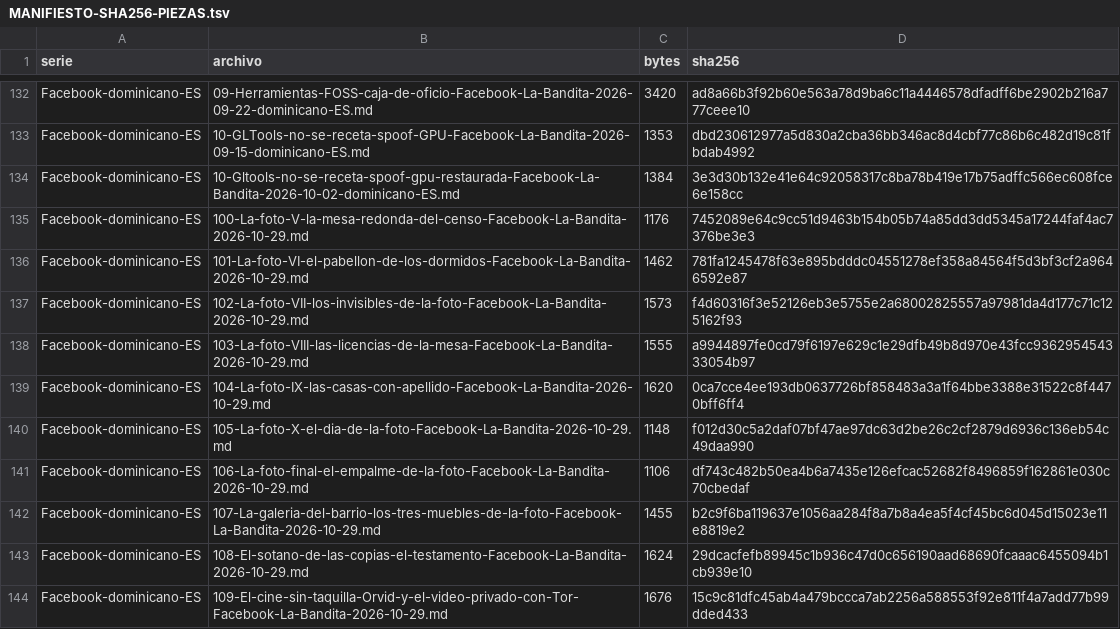
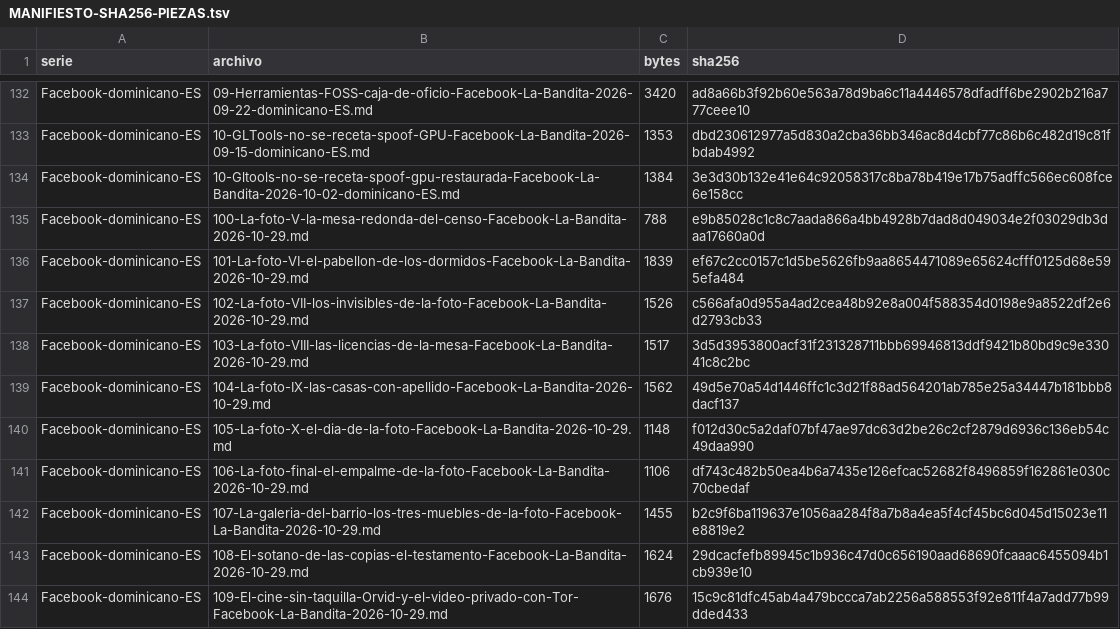
Before and after one commit to Alex17273747576777/la-bandita-archivo, a TSV file: Arena-Reimagined/02-ARCHIVO/evidencia-29oct/aseguramiento-29oct/MANIFIESTO-SHA256-PIEZAS.tsv, drawn as a sheet; only a part is shown, gaps mark what is left out; the diff covers the shown part only.

```diff
--- a/Arena-Reimagined/02-ARCHIVO/evidencia-29oct/aseguramiento-29oct/MANIFIESTO-SHA256-PIEZAS.tsv
+++ b/Arena-Reimagined/02-ARCHIVO/evidencia-29oct/aseguramiento-29oct/MANIFIESTO-SHA256-PIEZAS.tsv
@@ -134,7 +134,7 @@ Facebook-dominicano-ES	10-GLTools-no-se-receta-spoof-GPU-Facebook-La-Bandita-202
 Facebook-dominicano-ES	10-Gltools-no-se-receta-spoof-gpu-restaurada-Facebook-La-Bandita-2026-10-02-dominicano-ES.md	1384	3e3d30b132e41e64c92058317c8ba78b419e17b75adffc566ec608fce6e158cc
-Facebook-dominicano-ES	100-La-foto-V-la-mesa-redonda-del-censo-Facebook-La-Bandita-2026-10-29.md	1176	7452089e64c9cc51d9463b154b05b74a85dd3dd5345a17244faf4ac7376be3e3
-Facebook-dominicano-ES	101-La-foto-VI-el-pabellon-de-los-dormidos-Facebook-La-Bandita-2026-10-29.md	1462	781fa1245478f63e895bdddc04551278ef358a84564f5d3bf3cf2a9646592e87
-Facebook-dominicano-ES	102-La-foto-VII-los-invisibles-de-la-foto-Facebook-La-Bandita-2026-10-29.md	1573	f4d60316f3e52126eb3e5755e2a68002825557a97981da4d177c71c125162f93
-Facebook-dominicano-ES	103-La-foto-VIII-las-licencias-de-la-mesa-Facebook-La-Bandita-2026-10-29.md	1555	a9944897fe0cd79f6197e629c1e29dfb49b8d970e43fcc936295454333054b97
-Facebook-dominicano-ES	104-La-foto-IX-las-casas-con-apellido-Facebook-La-Bandita-2026-10-29.md	1620	0ca7cce4ee193db0637726bf858483a3a1f64bbe3388e31522c8f4470bff6ff4
+Facebook-dominicano-ES	100-La-foto-V-la-mesa-redonda-del-censo-Facebook-La-Bandita-2026-10-29.md	788	e9b85028c1c8c7aada866a4bb4928b7dad8d049034e2f03029db3daa17660a0d
+Facebook-dominicano-ES	101-La-foto-VI-el-pabellon-de-los-dormidos-Facebook-La-Bandita-2026-10-29.md	1839	ef67c2cc0157c1d5be5626fb9aa8654471089e65624cfff0125d68e595efa484
+Facebook-dominicano-ES	102-La-foto-VII-los-invisibles-de-la-foto-Facebook-La-Bandita-2026-10-29.md	1526	c566afa0d955a4ad2cea48b92e8a004f588354d0198e9a8522df2e6d2793cb33
+Facebook-dominicano-ES	103-La-foto-VIII-las-licencias-de-la-mesa-Facebook-La-Bandita-2026-10-29.md	1517	3d5d3953800acf31f231328711bbb69946813ddf9421b80bd9c9e33041c8c2bc
+Facebook-dominicano-ES	104-La-foto-IX-las-casas-con-apellido-Facebook-La-Bandita-2026-10-29.md	1562	49d5e70a54d1446ffc1c3d21f88ad564201ab785e25a34447b181bbb8dacf137
 Facebook-dominicano-ES	105-La-foto-X-el-dia-de-la-foto-Facebook-La-Bandita-2026-10-29.md	1148	f012d30c5a2daf07bf47ae97dc63d2be26c2cf2879d6936c136eb54c49daa990
```
Also changed, not shown: 30 edited cells elsewhere in this file, 23 other files.
